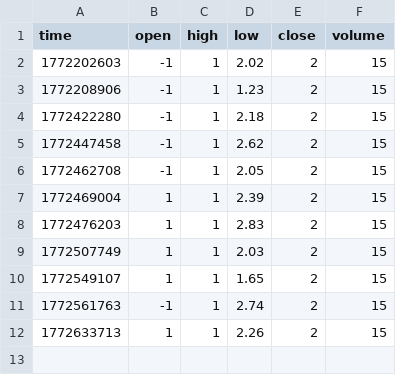
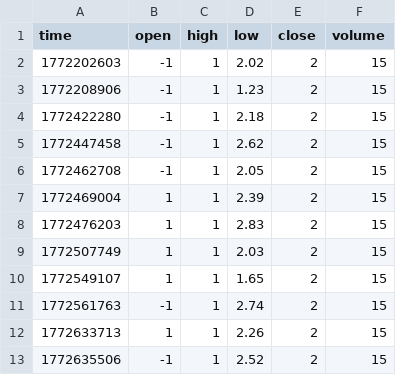
Before and after one commit to waringd/seed_waringd_obsetupapi, a CSV file: data/USDCAD_meta.csv, drawn as a sheet.

Commit message:
update USDCAD meta

```diff
--- a/data/USDCAD_meta.csv
+++ b/data/USDCAD_meta.csv
@@ -12 +12,2 @@ time,open,high,low,close,volume
 1772633713,1,1,2.26,2,15
+1772635506,-1,1,2.52,2,15
```
